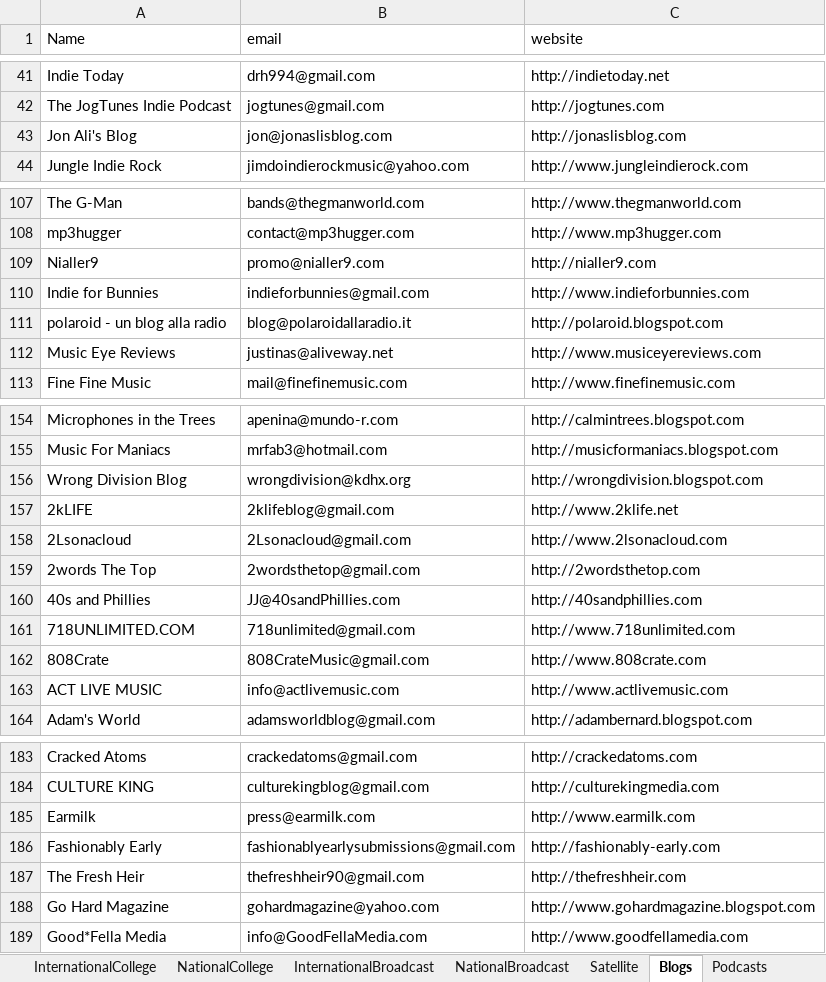
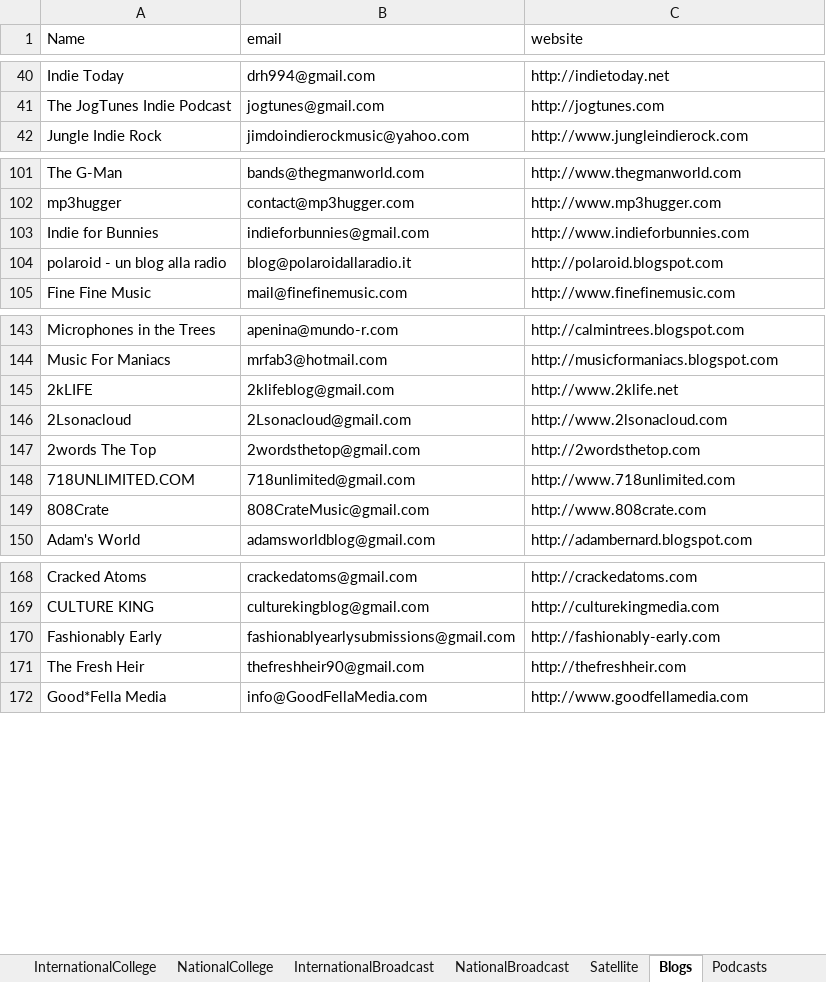
Before and after one commit to Mishuba/Ruby, an Excel workbook: EmailBlast/Excel/Radio.xlsx, sheet Blogs, drawn as a sheet; only a part is shown, gaps mark what is left out; values as stored, in another font and other column widths than the file's, no borders; removed rows and columns are numbered as before the commit, all else as after; the diff covers the shown part only; the diff names each change by its address in the sheet, - before the commit and + after, or states it on an @@ line.

```diff
--- a/EmailBlast/Excel/Radio.xlsx (sheet Blogs)
+++ b/EmailBlast/Excel/Radio.xlsx (sheet Blogs)
-row 43: Jon Ali's Blog | jon@jonaslisblog.com | http://jonaslisblog.com
-row 109: Nialler9 | promo@nialler9.com | http://nialler9.com
-row 112: Music Eye Reviews | justinas@aliveway.net | http://www.musiceyereviews.com
-row 156: Wrong Division Blog | wrongdivision@kdhx.org | http://wrongdivision.blogspot.com
-row 160: 40s and Phillies | JJ@40sandPhillies.com | http://40sandphillies.com
-row 163: ACT LIVE MUSIC | info@actlivemusic.com | http://www.actlivemusic.com
-row 185: Earmilk | press@earmilk.com | http://www.earmilk.com
-row 188: Go Hard Magazine | gohardmagazine@yahoo.com | http://www.gohardmagazine.blogspot.com
```
Also changed, not shown: 31 added rows and 18 removed rows elsewhere in this sheet, sheet Press, sheet InternationalBroadcast, 3 other files.
